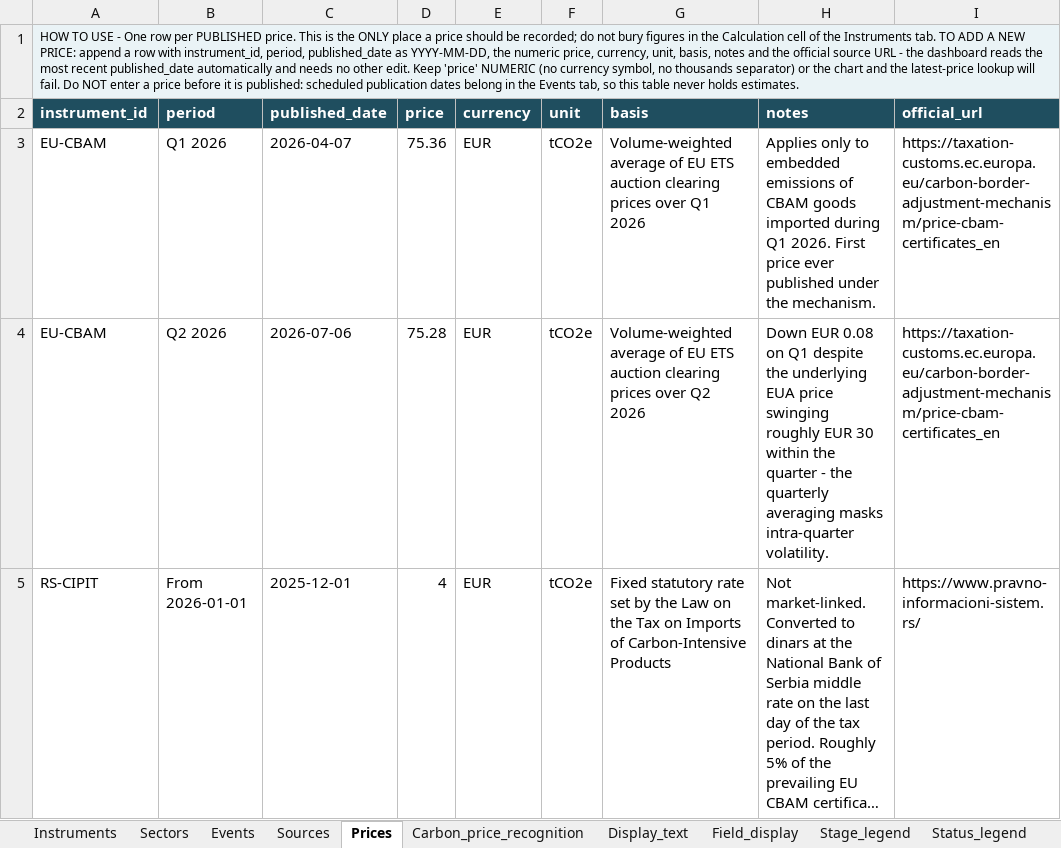
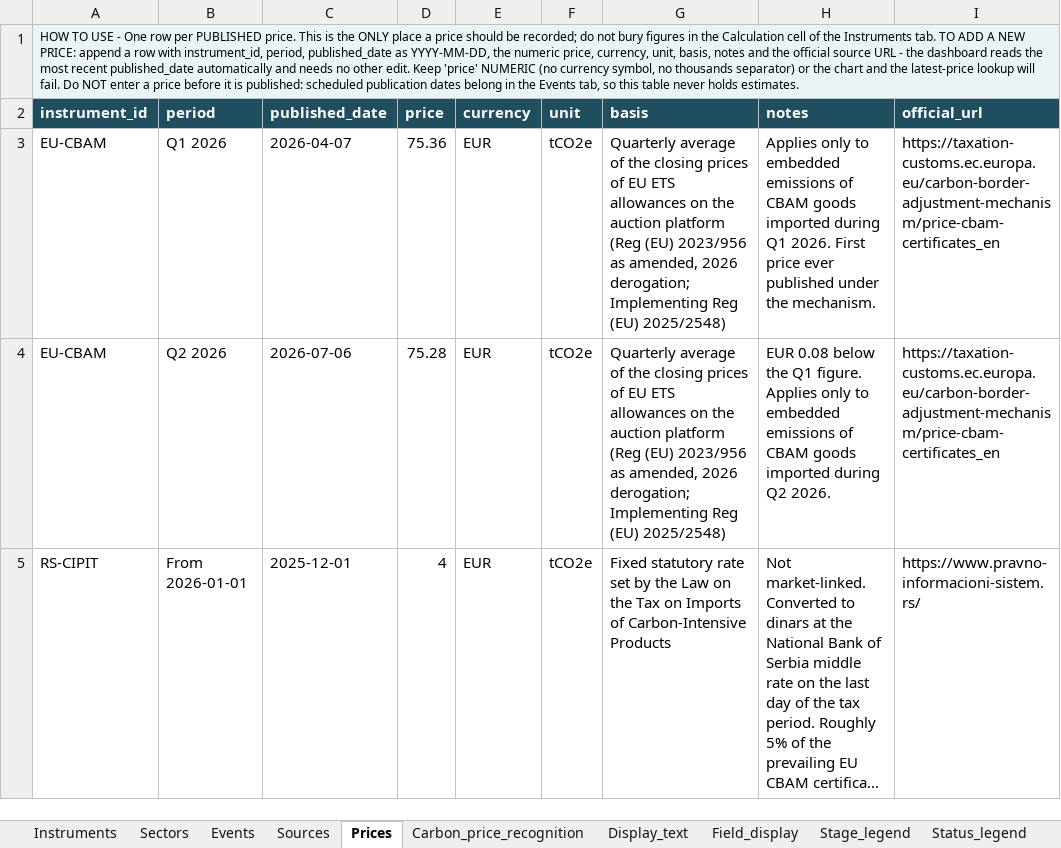
Before and after one commit to tdsatish2402/carbon-measures-tracker, an Excel workbook: BCA_tracker_only_BCA.xlsx, sheet Prices, drawn as a sheet; long unchanged cells end in …; values as stored, in another font and other column widths than the file's, no borders; the diff names each change by its address in the sheet, - before the commit and + after, or states it on an @@ line.

```diff
--- a/BCA_tracker_only_BCA.xlsx (sheet Prices)
+++ b/BCA_tracker_only_BCA.xlsx (sheet Prices)
-G3 (basis): Volume-weighted average of EU ETS auction clearing prices over Q1 2026
+G3 (basis): Quarterly average of the closing prices of EU ETS allowances on the auction platform (Reg (EU) 2023/956 as amended, 2026 derogation; Implementing Reg (EU) 2025/2548)
-G4 (basis): Volume-weighted average of EU ETS auction clearing prices over Q2 2026
+G4 (basis): Quarterly average of the closing prices of EU ETS allowances on the auction platform (Reg (EU) 2023/956 as amended, 2026 derogation; Implementing Reg (EU) 2025/2548)
-H4 (notes): Down EUR 0.08 on Q1 despite the underlying EUA price swinging roughly EUR 30 within the quarter - the quarterly averaging masks intra-quarter volatility.
+H4 (notes): EUR 0.08 below the Q1 figure. Applies only to embedded emissions of CBAM goods imported during Q2 2026.
```
Also changed, not shown: sheet Instruments, sheet Field_display, sheet Methodology, sheet Watchlist, sheet Sources, sheet Sector_legend, 1 more sheet, other sheet tabs, 1 other file.
